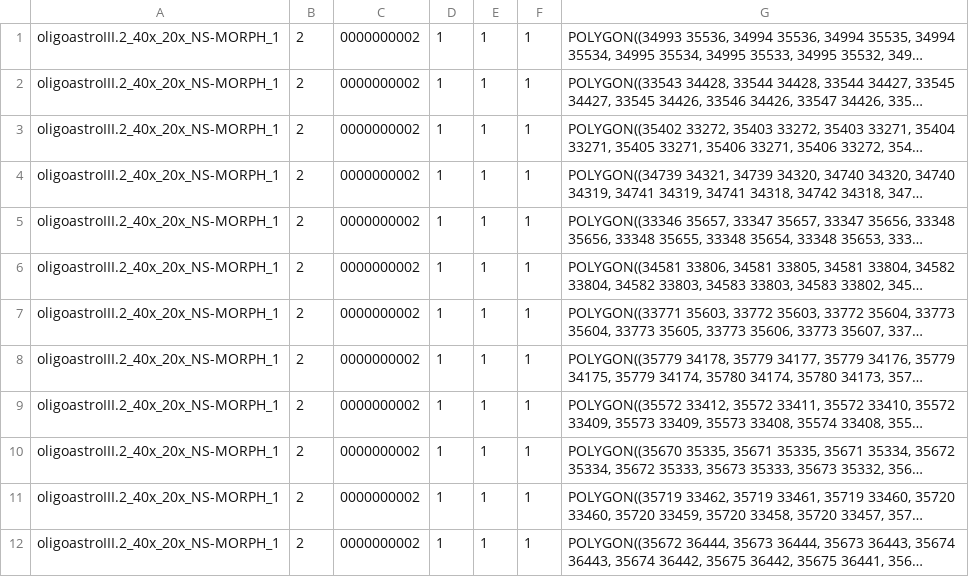
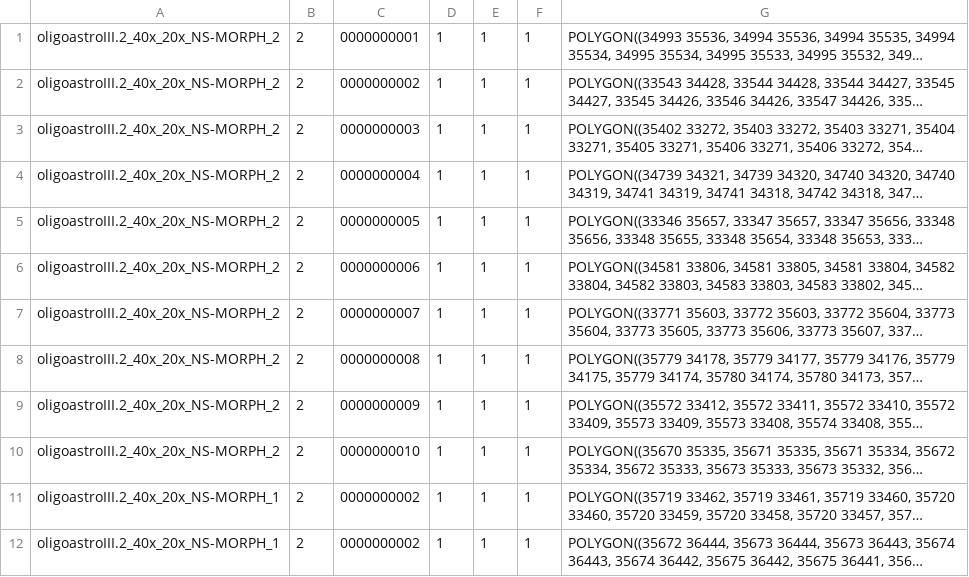
Before and after one commit to bunnyg/Hadoop-GIS, a TSV file: resque/xiling/task2/data2.tsv, drawn as a sheet; only a part is shown; long unchanged cells end in …; the diff names each change by its address in the sheet, - before the commit and + after, or states it on an @@ line.

```diff
--- a/resque/xiling/task2/data2.tsv
+++ b/resque/xiling/task2/data2.tsv
-A1:A10: oligoastroIII.2_40x_20x_NS-MORPH_1
+A1:A10: oligoastroIII.2_40x_20x_NS-MORPH_2
-C1: 0000000002
+C1: 0000000001
-C3: 0000000002
+C3: 0000000003
-C4: 0000000002
+C4: 0000000004
-C5: 0000000002
+C5: 0000000005
-C6: 0000000002
+C6: 0000000006
-C7: 0000000002
+C7: 0000000007
-C8: 0000000002
+C8: 0000000008
-C9: 0000000002
+C9: 0000000009
-C10: 0000000002
+C10: 0000000010
```
Also changed, not shown: resque/xiling/task2/data1.tsv, resque/xiling/task2/my_test_data_1.tsv, 3 other files.
